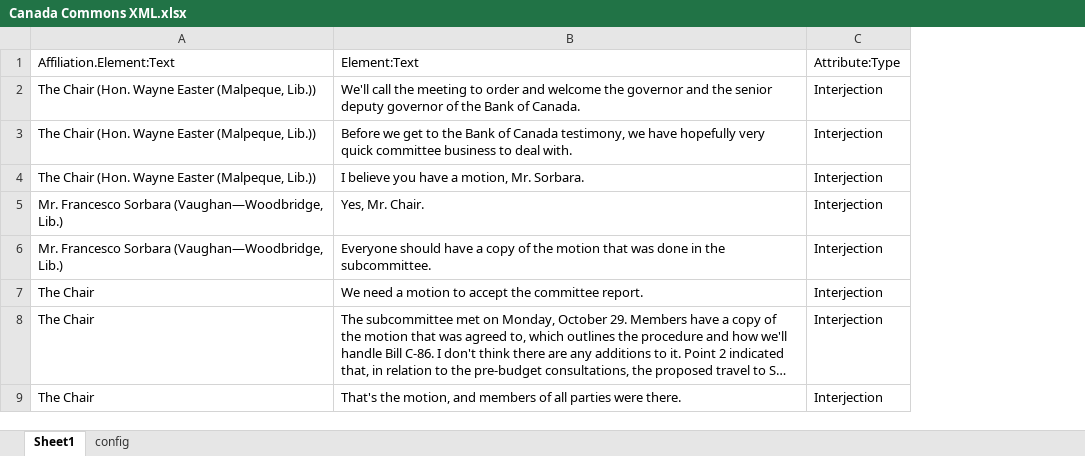
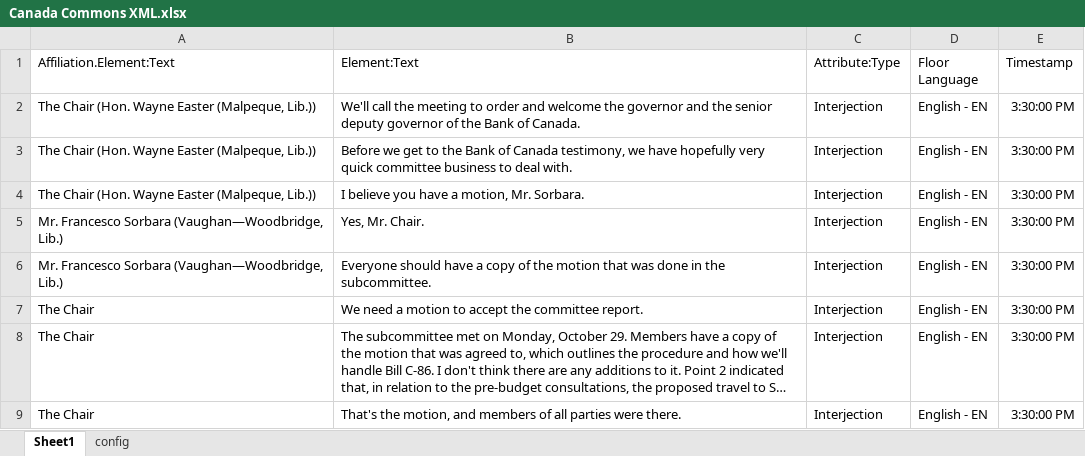
Before and after one commit to tirlibibi17/r_excel-stuff, an Excel workbook: bfhyto/Canada Commons XML.xlsx, sheet Sheet1, drawn as a sheet; only a part is shown; long unchanged cells end in …; values as stored, in another font and other column widths than the file's, no borders; table styles not drawn; the diff names each change by its address in the sheet, - before the commit and + after, or states it on an @@ line.

Commit message:
Added language and timestamp

```diff
--- a/bfhyto/Canada Commons XML.xlsx (sheet Sheet1)
+++ b/bfhyto/Canada Commons XML.xlsx (sheet Sheet1)
+column D (Floor Language), rows 2-9: all English - EN
+column E (Timestamp), rows 2-9: all 3:30:00 PM
```
